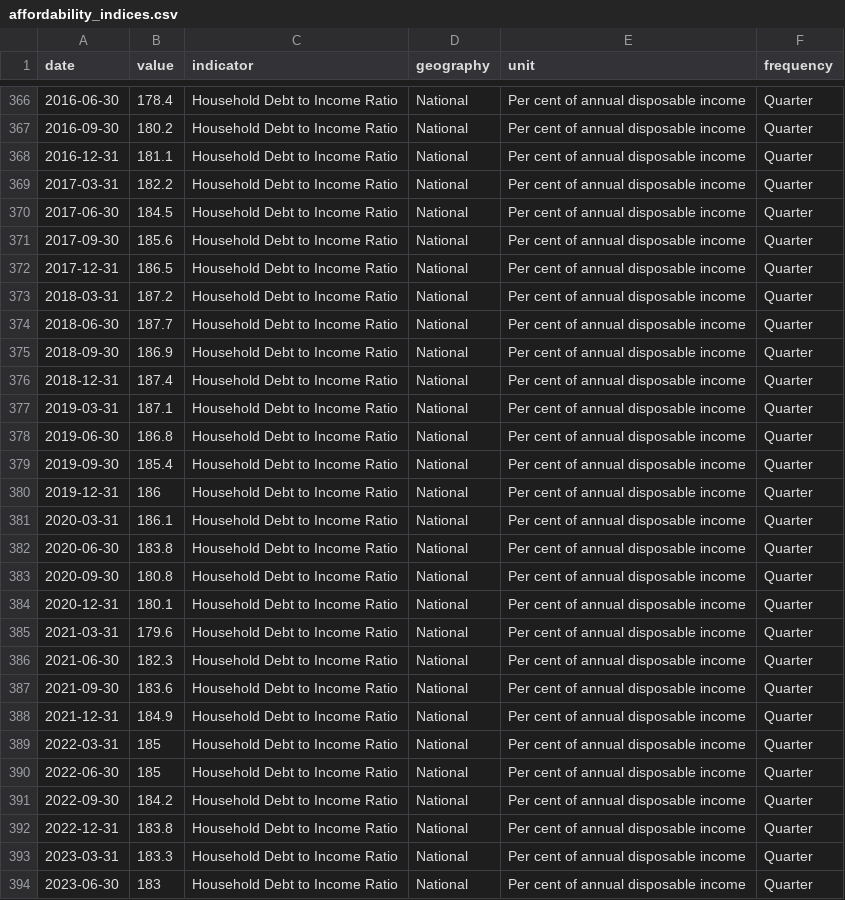
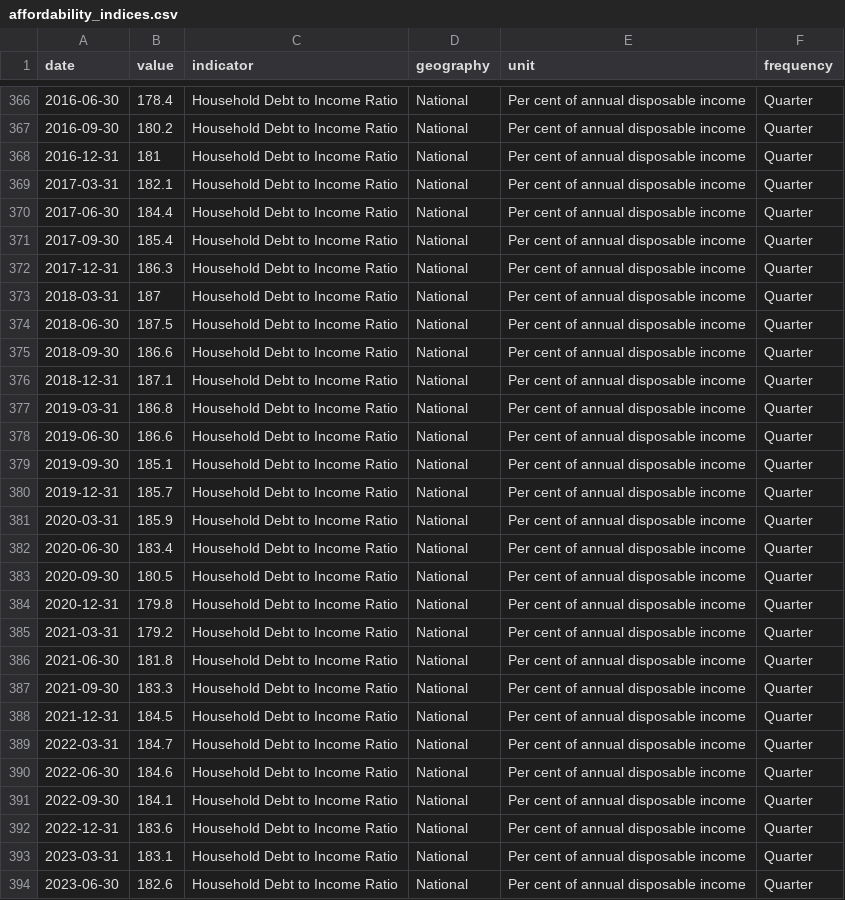
Before and after one commit to AnthonyPuggs/Housing-Affordability-Dashboard, a CSV file: data/affordability_indices.csv, drawn as a sheet; only a part is shown, gaps mark what is left out; the diff covers the shown part only.

```diff
--- a/data/affordability_indices.csv
+++ b/data/affordability_indices.csv
@@ -367,28 +367,28 @@ date,value,indicator,geography,unit,frequency
 2016-09-30,180.2,Household Debt to Income Ratio,National,Per cent of annual disposable income,Quarter
-2016-12-31,181.1,Household Debt to Income Ratio,National,Per cent of annual disposable income,Quarter
-2017-03-31,182.2,Household Debt to Income Ratio,National,Per cent of annual disposable income,Quarter
-2017-06-30,184.5,Household Debt to Income Ratio,National,Per cent of annual disposable income,Quarter
-2017-09-30,185.6,Household Debt to Income Ratio,National,Per cent of annual disposable income,Quarter
-2017-12-31,186.5,Household Debt to Income Ratio,National,Per cent of annual disposable income,Quarter
-2018-03-31,187.2,Household Debt to Income Ratio,National,Per cent of annual disposable income,Quarter
-2018-06-30,187.7,Household Debt to Income Ratio,National,Per cent of annual disposable income,Quarter
-2018-09-30,186.9,Household Debt to Income Ratio,National,Per cent of annual disposable income,Quarter
-2018-12-31,187.4,Household Debt to Income Ratio,National,Per cent of annual disposable income,Quarter
-2019-03-31,187.1,Household Debt to Income Ratio,National,Per cent of annual disposable income,Quarter
-2019-06-30,186.8,Household Debt to Income Ratio,National,Per cent of annual disposable income,Quarter
-2019-09-30,185.4,Household Debt to Income Ratio,National,Per cent of annual disposable income,Quarter
-2019-12-31,186,Household Debt to Income Ratio,National,Per cent of annual disposable income,Quarter
-2020-03-31,186.1,Household Debt to Income Ratio,National,Per cent of annual disposable income,Quarter
-2020-06-30,183.8,Household Debt to Income Ratio,National,Per cent of annual disposable income,Quarter
-2020-09-30,180.8,Household Debt to Income Ratio,National,Per cent of annual disposable income,Quarter
-2020-12-31,180.1,Household Debt to Income Ratio,National,Per cent of annual disposable income,Quarter
-2021-03-31,179.6,Household Debt to Income Ratio,National,Per cent of annual disposable income,Quarter
-2021-06-30,182.3,Household Debt to Income Ratio,National,Per cent of annual disposable income,Quarter
-2021-09-30,183.6,Household Debt to Income Ratio,National,Per cent of annual disposable income,Quarter
-2021-12-31,184.9,Household Debt to Income Ratio,National,Per cent of annual disposable income,Quarter
-2022-03-31,185,Household Debt to Income Ratio,National,Per cent of annual disposable income,Quarter
-2022-06-30,185,Household Debt to Income Ratio,National,Per cent of annual disposable income,Quarter
-2022-09-30,184.2,Household Debt to Income Ratio,National,Per cent of annual disposable income,Quarter
-2022-12-31,183.8,Household Debt to Income Ratio,National,Per cent of annual disposable income,Quarter
-2023-03-31,183.3,Household Debt to Income Ratio,National,Per cent of annual disposable income,Quarter
-2023-06-30,183,Household Debt to Income Ratio,National,Per cent of annual disposable income,Quarter
+2016-12-31,181,Household Debt to Income Ratio,National,Per cent of annual disposable income,Quarter
+2017-03-31,182.1,Household Debt to Income Ratio,National,Per cent of annual disposable income,Quarter
+2017-06-30,184.4,Household Debt to Income Ratio,National,Per cent of annual disposable income,Quarter
+2017-09-30,185.4,Household Debt to Income Ratio,National,Per cent of annual disposable income,Quarter
+2017-12-31,186.3,Household Debt to Income Ratio,National,Per cent of annual disposable income,Quarter
+2018-03-31,187,Household Debt to Income Ratio,National,Per cent of annual disposable income,Quarter
+2018-06-30,187.5,Household Debt to Income Ratio,National,Per cent of annual disposable income,Quarter
+2018-09-30,186.6,Household Debt to Income Ratio,National,Per cent of annual disposable income,Quarter
+2018-12-31,187.1,Household Debt to Income Ratio,National,Per cent of annual disposable income,Quarter
+2019-03-31,186.8,Household Debt to Income Ratio,National,Per cent of annual disposable income,Quarter
+2019-06-30,186.6,Household Debt to Income Ratio,National,Per cent of annual disposable income,Quarter
+2019-09-30,185.1,Household Debt to Income Ratio,National,Per cent of annual disposable income,Quarter
+2019-12-31,185.7,Household Debt to Income Ratio,National,Per cent of annual disposable income,Quarter
+2020-03-31,185.9,Household Debt to Income Ratio,National,Per cent of annual disposable income,Quarter
+2020-06-30,183.4,Household Debt to Income Ratio,National,Per cent of annual disposable income,Quarter
+2020-09-30,180.5,Household Debt to Income Ratio,National,Per cent of annual disposable income,Quarter
+2020-12-31,179.8,Household Debt to Income Ratio,National,Per cent of annual disposable income,Quarter
+2021-03-31,179.2,Household Debt to Income Ratio,National,Per cent of annual disposable income,Quarter
+2021-06-30,181.8,Household Debt to Income Ratio,National,Per cent of annual disposable income,Quarter
+2021-09-30,183.3,Household Debt to Income Ratio,National,Per cent of annual disposable income,Quarter
+2021-12-31,184.5,Household Debt to Income Ratio,National,Per cent of annual disposable income,Quarter
+2022-03-31,184.7,Household Debt to Income Ratio,National,Per cent of annual disposable income,Quarter
+2022-06-30,184.6,Household Debt to Income Ratio,National,Per cent of annual disposable income,Quarter
+2022-09-30,184.1,Household Debt to Income Ratio,National,Per cent of annual disposable income,Quarter
+2022-12-31,183.6,Household Debt to Income Ratio,National,Per cent of annual disposable income,Quarter
+2023-03-31,183.1,Household Debt to Income Ratio,National,Per cent of annual disposable income,Quarter
+2023-06-30,182.6,Household Debt to Income Ratio,National,Per cent of annual disposable income,Quarter
```
Also changed, not shown: 2 added rows, 1 removed row and 13 edited cells elsewhere in this file, data/data_vintage.csv, 1 other file.
